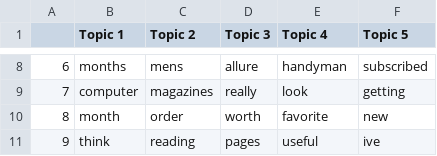
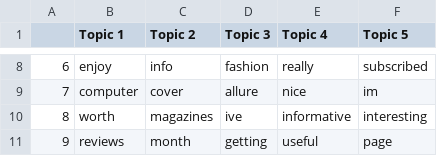
Before and after one commit to sahilnits/NLP, a CSV file: mag_topics_ui.csv, drawn as a sheet; only a part is shown, gaps mark what is left out; the diff covers the shown part only.

```diff
--- a/mag_topics_ui.csv
+++ b/mag_topics_ui.csv
@@ -8,4 +8,4 @@
-6,months,mens,allure,handyman,subscribed
-7,computer,magazines,really,look,getting
-8,month,order,worth,favorite,new
-9,think,reading,pages,useful,ive
+6,enjoy,info,fashion,really,subscribed
+7,computer,cover,allure,nice,im
+8,worth,magazines,ive,informative,interesting
+9,reviews,month,getting,useful,page
```
Also changed, not shown: 29 edited cells elsewhere in this file, mag_topic_review_ui.csv, 1 other file.
